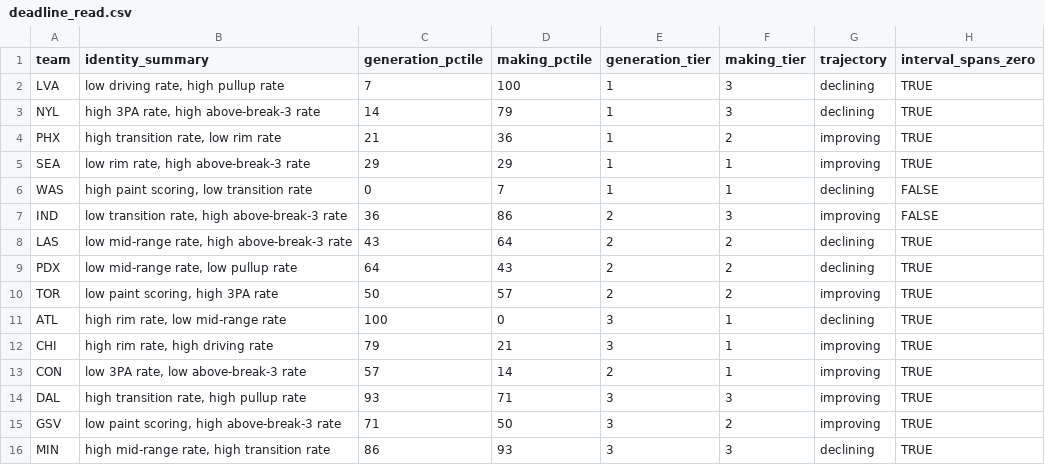
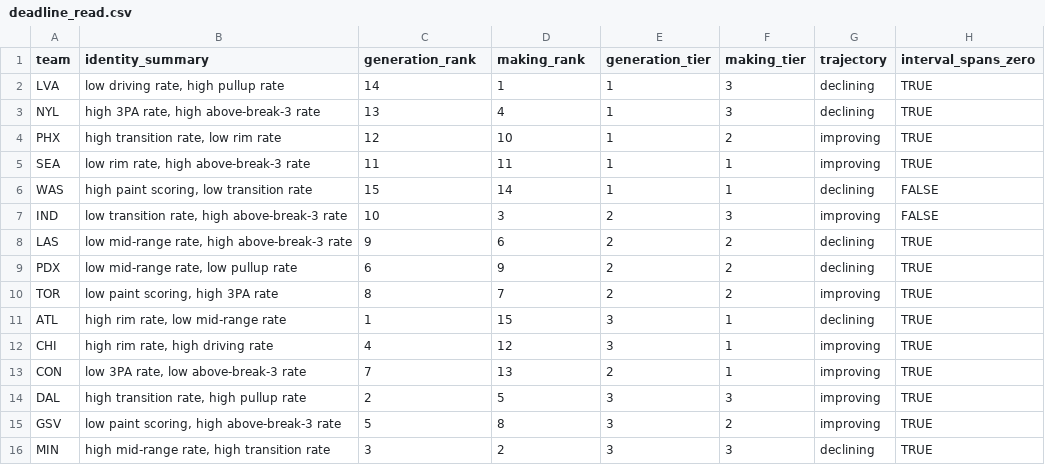
Before and after one commit to wendyguan24/wnba-2026-deadline-framework, a CSV file: output/deadline_read.csv, drawn as a sheet; only a part is shown; the diff names each change by its address in the sheet, - before the commit and + after, or states it on an @@ line.

```diff
--- a/output/deadline_read.csv
+++ b/output/deadline_read.csv
-C1: generation_pctile
+C1: generation_rank
-D1: making_pctile
+D1: making_rank
-C2 (generation_rank): 7
+C2 (generation_rank): 14
-D2 (making_rank): 100
+D2 (making_rank): 1
-C3 (generation_rank): 14
+C3 (generation_rank): 13
-D3 (making_rank): 79
+D3 (making_rank): 4
-C4 (generation_rank): 21
+C4 (generation_rank): 12
-D4 (making_rank): 36
+D4 (making_rank): 10
-C5 (generation_rank): 29
+C5 (generation_rank): 11
-D5 (making_rank): 29
+D5 (making_rank): 11
-C6 (generation_rank): 0
+C6 (generation_rank): 15
-D6 (making_rank): 7
+D6 (making_rank): 14
-C7 (generation_rank): 36
+C7 (generation_rank): 10
-D7 (making_rank): 86
+D7 (making_rank): 3
-C8 (generation_rank): 43
+C8 (generation_rank): 9
-D8 (making_rank): 64
+D8 (making_rank): 6
-C9 (generation_rank): 64
+C9 (generation_rank): 6
-D9 (making_rank): 43
+D9 (making_rank): 9
-C10 (generation_rank): 50
+C10 (generation_rank): 8
-D10 (making_rank): 57
+D10 (making_rank): 7
-C11 (generation_rank): 100
+C11 (generation_rank): 1
-D11 (making_rank): 0
+D11 (making_rank): 15
-C12 (generation_rank): 79
+C12 (generation_rank): 4
-D12 (making_rank): 21
+D12 (making_rank): 12
-C13 (generation_rank): 57
+C13 (generation_rank): 7
-D13 (making_rank): 14
+D13 (making_rank): 13
-C14 (generation_rank): 93
+C14 (generation_rank): 2
-D14 (making_rank): 71
+D14 (making_rank): 5
-C15 (generation_rank): 71
+C15 (generation_rank): 5
-D15 (making_rank): 50
+D15 (making_rank): 8
-C16 (generation_rank): 86
+C16 (generation_rank): 3
-D16 (making_rank): 93
+D16 (making_rank): 2
```
Also changed, not shown: output/generation_gap.csv, 8 other files.
